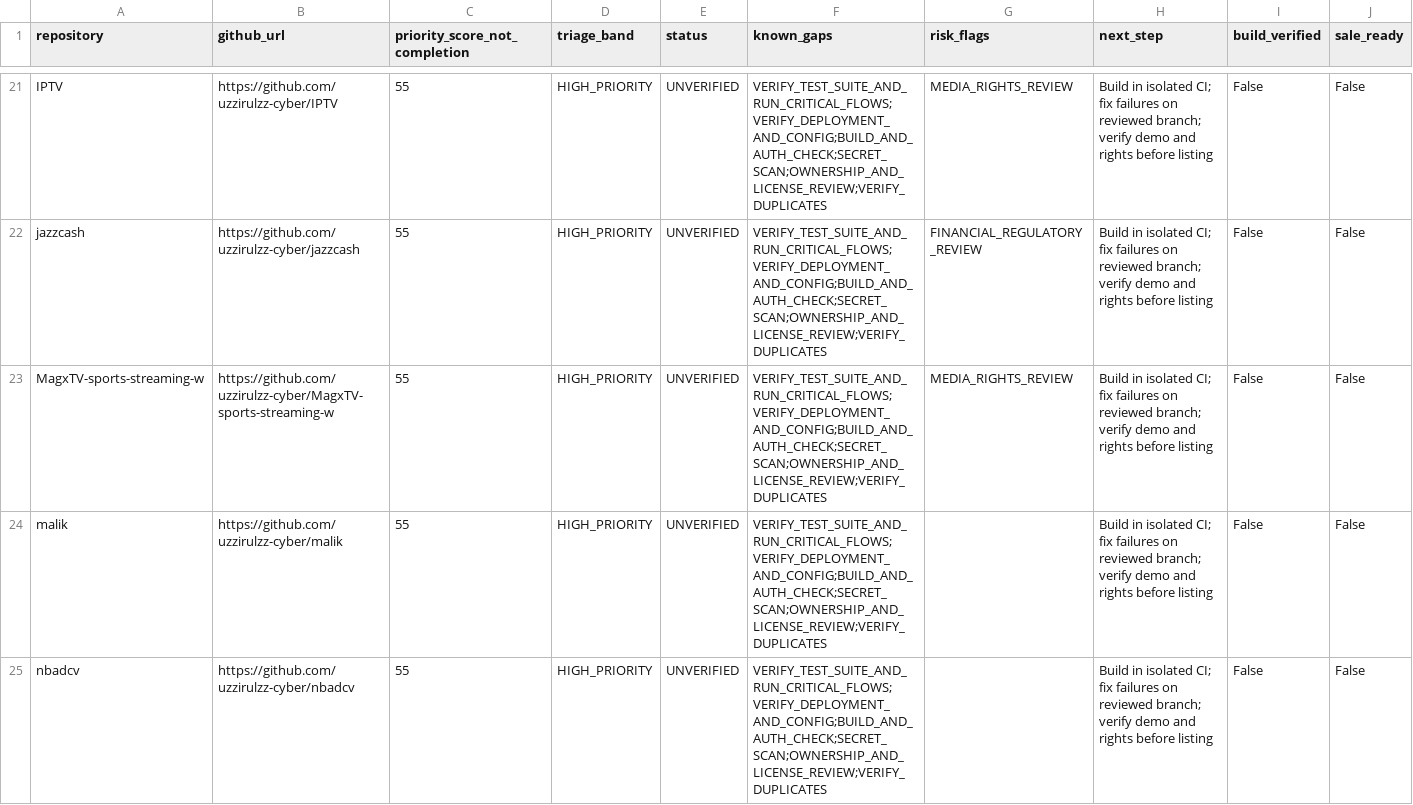
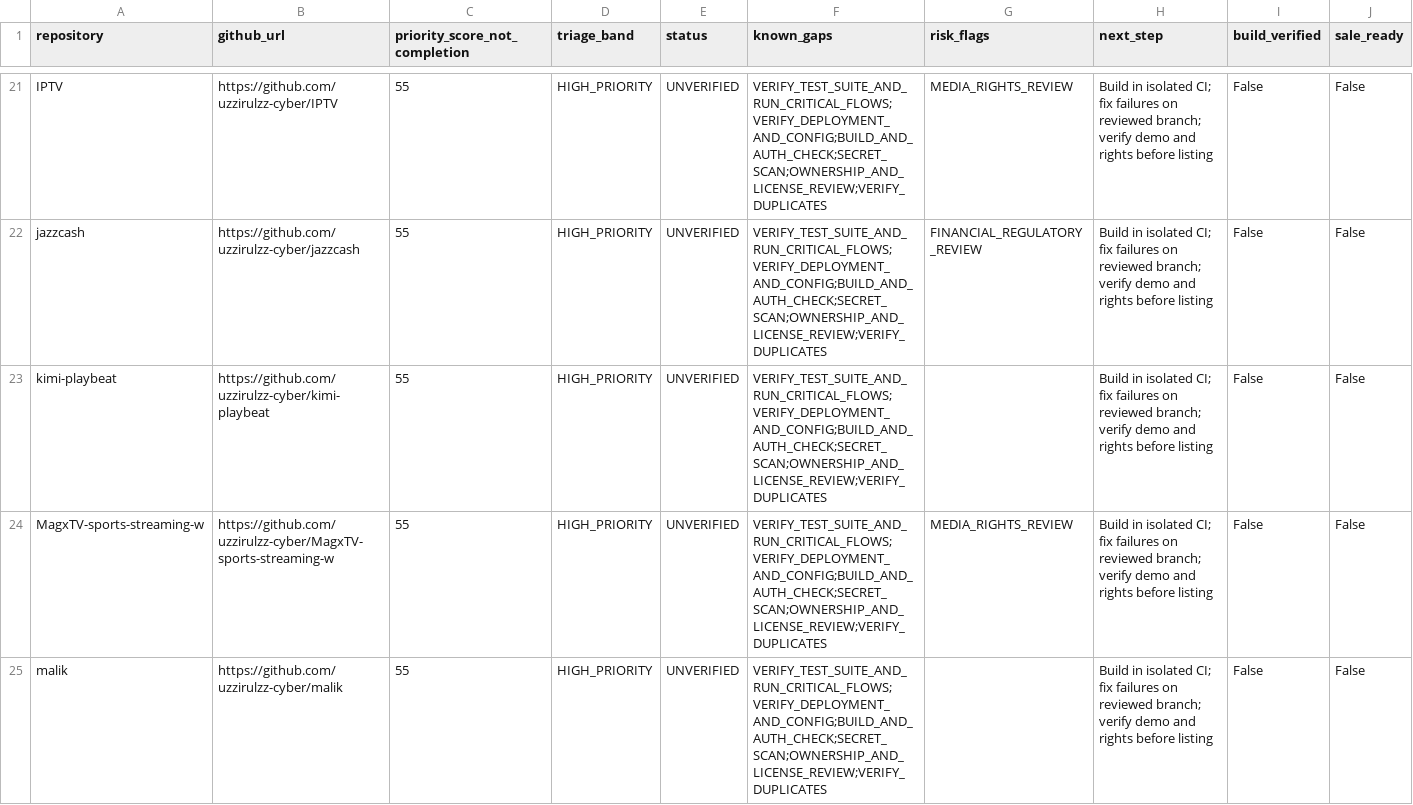
Before and after one commit to uzzirulzz-cyber/playbeat-inventory, a CSV file: reports/repair-queue.csv, drawn as a sheet; only a part is shown, gaps mark what is left out; the shorter side is filled out with more unchanged rows; the diff names each change by its address in the sheet, - before the commit and + after, or states it on an @@ line.

```diff
--- a/reports/repair-queue.csv
+++ b/reports/repair-queue.csv
+row 23: kimi-playbeat | https://github.com/uzzirulzz-cyber/kimi-playbeat | 55 | HIGH_PRIORITY | UNVERIFIED | VERIFY_TEST_SUITE_AND_RUN_CRITICAL_FLOWS;VERIFY_DEPLOYMENT_AND_CONFIG;BUILD_AND_AUTH_CHECK;SECRET_SCAN;OWNERSHIP_AND_LICENSE_REVIEW;VERIFY_DUPLICATES |  | Build in isolated CI; fix failures on reviewed branch; verify demo and rights before listing | False | False
```
Also changed, not shown: 1 other file.
